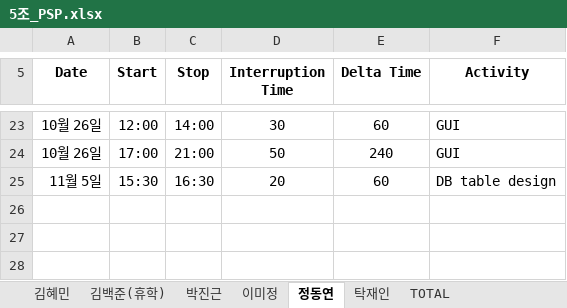
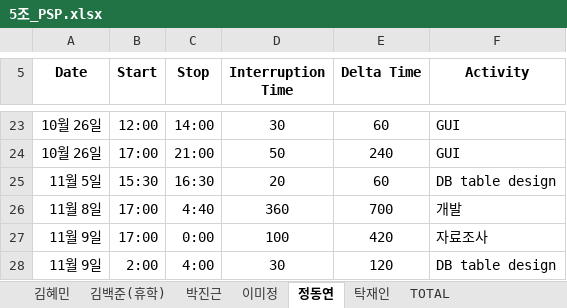
Before and after one commit to majung2/pumasi, an Excel workbook: 5조_PSP.xlsx, sheet 정동연, drawn as a sheet; only a part is shown, gaps mark what is left out; values as stored, in another font and other column widths than the file's, no borders; the diff names each change by its address in the sheet, - before the commit and + after, or states it on an @@ line.

```diff
--- a/5조_PSP.xlsx (sheet 정동연)
+++ b/5조_PSP.xlsx (sheet 정동연)
+row 26: 11월 8일 | 17:00 | 4:40 | 360 | 700 | 개발
+row 27: 11월 9일 | 17:00 | 0:00 | 100 | 420 | 자료조사
+row 28: 11월 9일 | 2:00 | 4:00 | 30 | 120 | DB table design
```
Also changed, not shown: sheet 김혜민, sheet TOTAL.
